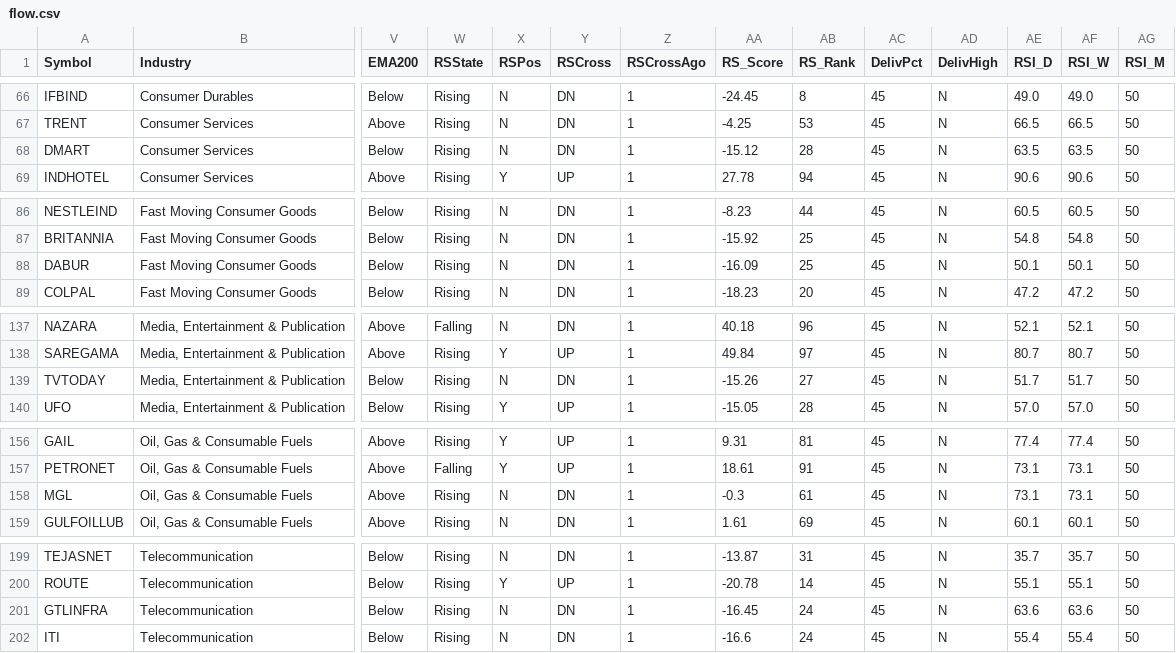
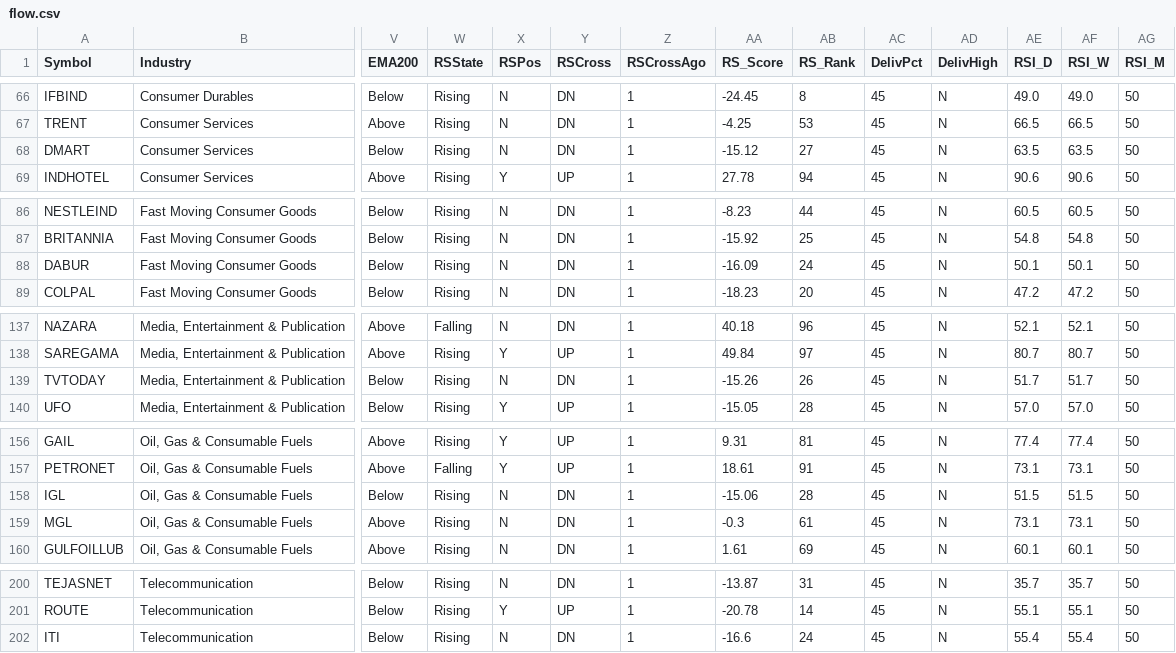
Before and after one commit to Sitram980/Cash-flows-, a CSV file: flow.csv, drawn as a sheet; only a part is shown, gaps mark what is left out; removed rows and columns are numbered as before the commit, all else as after; rows hold the shown columns only; the diff covers the shown part only; the diff names each change by its address in the sheet, - before the commit and + after, or states it on an @@ line.

```diff
--- a/flow.csv
+++ b/flow.csv
-AB68 (RS_Rank): 28
+AB68 (RS_Rank): 27
-AB88 (RS_Rank): 25
+AB88 (RS_Rank): 24
-AB139 (RS_Rank): 27
+AB139 (RS_Rank): 26
+row 158: IGL | Oil, Gas & Consumable Fuels | Below | Rising | N | DN | 1 | -15.06 | 28 | 45 | N | 51.5 | 51.5 | 50
-row 201: GTLINFRA | Telecommunication | Below | Rising | N | DN | 1 | -16.45 | 24 | 45 | N | 63.6 | 63.6 | 50
```
Also changed, not shown: 1 edited cell elsewhere in this file.
